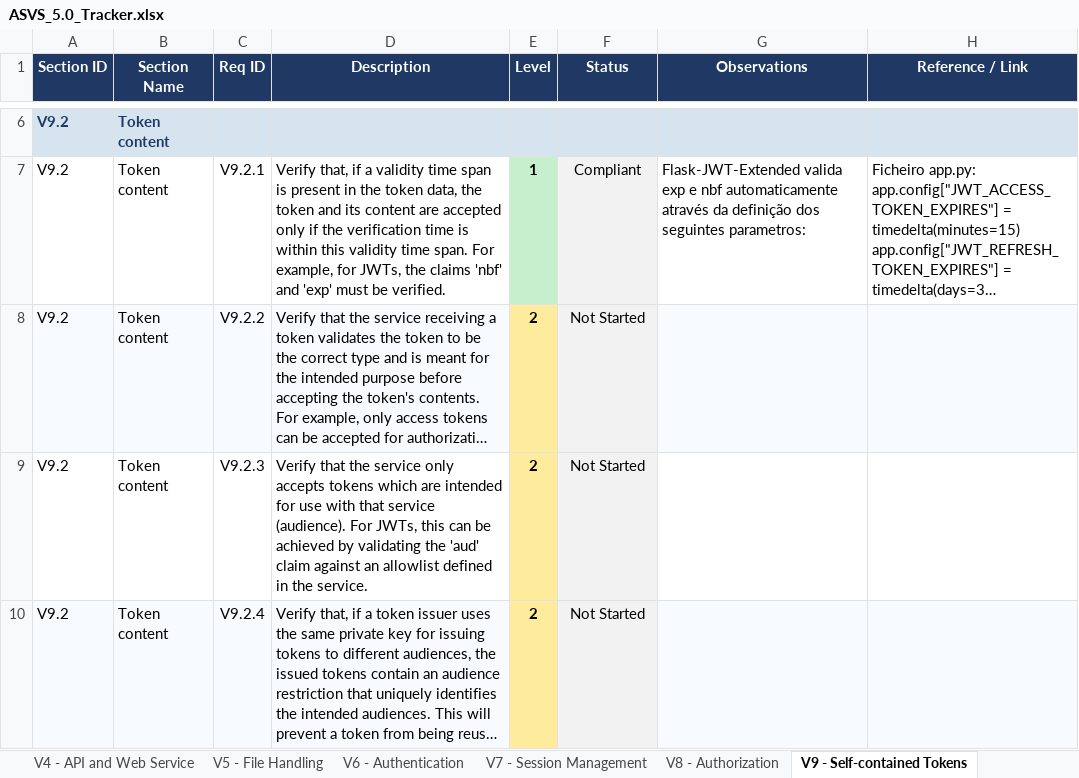
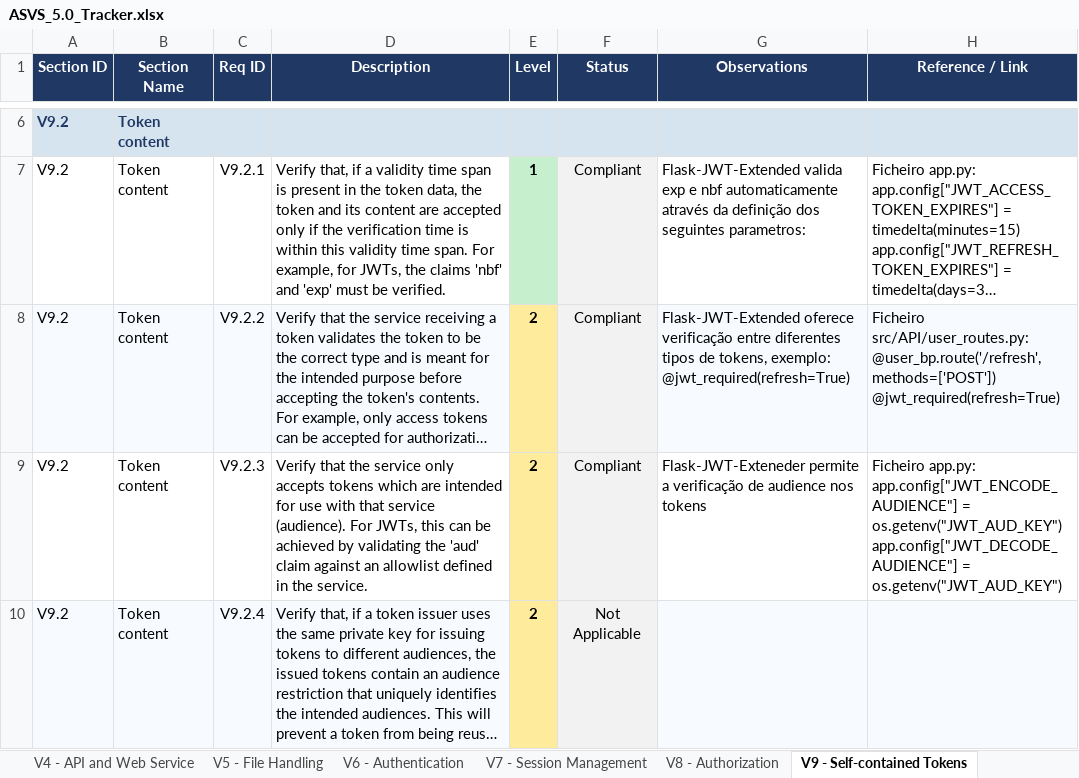
Before and after one commit to mei-desofs/desofs2026_w-ed_pbs_3, an Excel workbook: Deliverables/ASVS_5.0_Tracker.xlsx, sheet V9 - Self-contained Tokens, drawn as a sheet; only a part is shown, gaps mark what is left out; long unchanged cells end in …; values as stored, in another font and other column widths than the file's, no borders; conditional formats not drawn; ↵ is a line break in a cell; the diff names each change by its address in the sheet, - before the commit and + after, or states it on an @@ line.

```diff
--- a/Deliverables/ASVS_5.0_Tracker.xlsx (sheet V9 - Self-contained Tokens)
+++ b/Deliverables/ASVS_5.0_Tracker.xlsx (sheet V9 - Self-contained Tokens)
-F8:F9 (Status): Not Started
+F8:F9 (Status): Compliant
-G8 (Observations): (empty)
+G8 (Observations): Flask-JWT-Extended oferece verificação entre diferentes tipos de tokens, exemplo: @jwt_required(refresh=True)
-H8 (Reference / Link): (empty)
+H8 (Reference / Link): Ficheiro src/API/user_routes.py: @user_bp.route('/refresh', methods=['POST']) ↵ @jwt_required(refresh=True)
-G9 (Observations): (empty)
+G9 (Observations): Flask-JWT-Exteneder permite a verificação de audience nos tokens
-H9 (Reference / Link): (empty)
+H9 (Reference / Link): Ficheiro app.py: app.config["JWT_ENCODE_AUDIENCE"] = os.getenv("JWT_AUD_KEY") ↵ app.config["JWT_DECODE_AUDIENCE"] = os.getenv("JWT_AUD_KEY")
-F10 (Status): Not Started
+F10 (Status): Not Applicable
```
Also changed, not shown: sheet Summary, charts or pictures, 1 other file.
